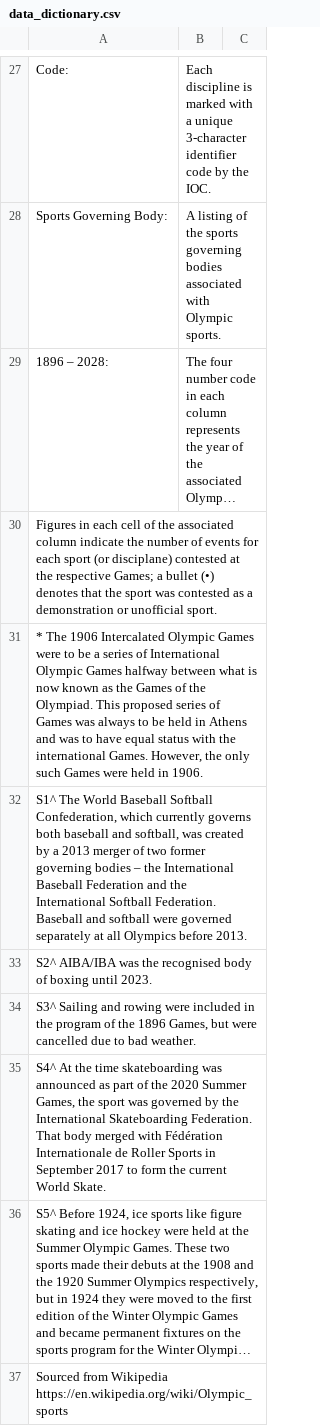
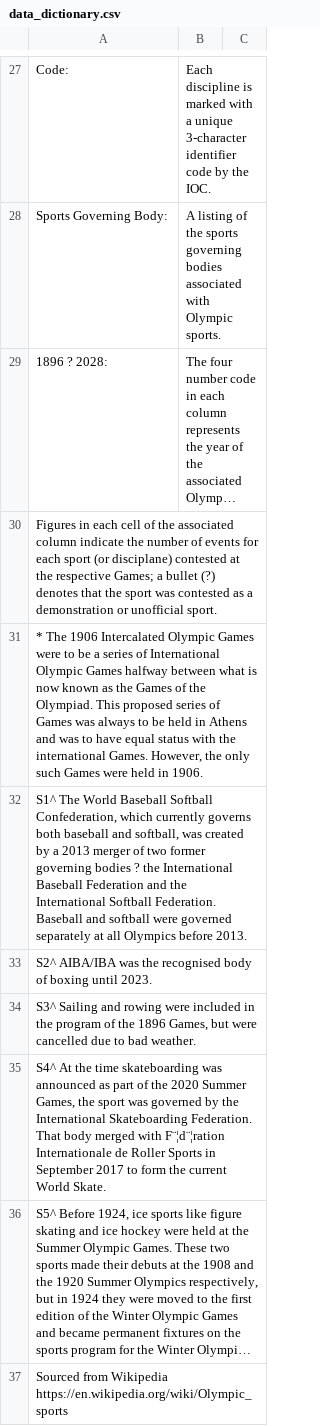
Before and after one commit to abysshome/MCM-C, a CSV file: 2025_Problem_C_Data/data_dictionary.csv, drawn as a sheet; only a part is shown, gaps mark what is left out; long unchanged cells end in …; the diff names each change by its address in the sheet, - before the commit and + after, or states it on an @@ line.

```diff
--- a/2025_Problem_C_Data/data_dictionary.csv
+++ b/2025_Problem_C_Data/data_dictionary.csv
-A29: 1896 – 2028:
+A29: 1896 ? 2028:
-A30: …a bullet (•) denotes that…
+A30: …a bullet (?) denotes that…
-A32: …governing bodies – the International…
+A32: …governing bodies ? the International…
-A35: …merged with Fédération Internationale de…
+A35: …merged with F¨¦d¨¦ration Internationale de…
```
Also changed, not shown: 2025_Problem_C_Data/summerOly_medal_counts.csv, 24 other files.
